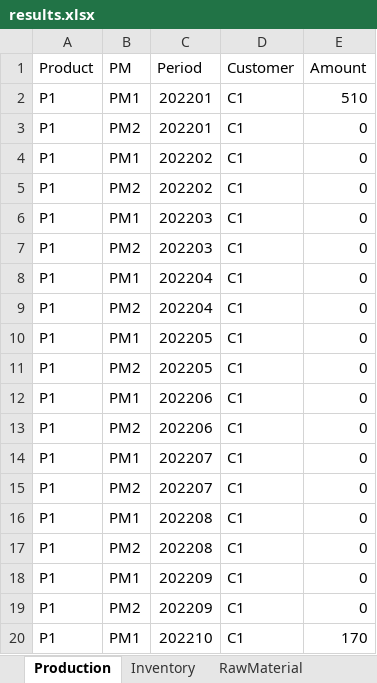
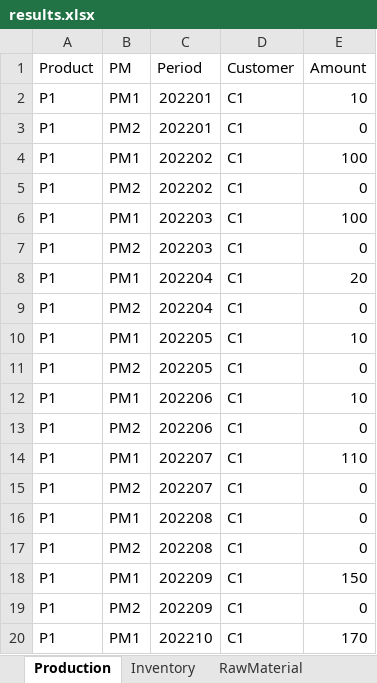
Before and after one commit to th28/thesis, an Excel workbook: results.xlsx, sheet Production, drawn as a sheet; only a part is shown; values as stored, in another font and other column widths than the file's, no borders; the diff covers the shown part only; the diff names each change by its address in the sheet, - before the commit and + after, or states it on an @@ line.

```diff
--- a/results.xlsx (sheet Production)
+++ b/results.xlsx (sheet Production)
-E2 (Amount): 510
+E2 (Amount): 10
-E4 (Amount): 0
+E4 (Amount): 100
-E6 (Amount): 0
+E6 (Amount): 100
-E8 (Amount): 0
+E8 (Amount): 20
-E10 (Amount): 0
+E10 (Amount): 10
-E12 (Amount): 0
+E12 (Amount): 10
-E14 (Amount): 0
+E14 (Amount): 110
-E18 (Amount): 0
+E18 (Amount): 150
```
Also changed, not shown: 8 edited cells elsewhere in this sheet, sheet Inventory, sheet RawMaterial, sheet RawMaterialInventory, deterministic_2cust_2mills.xlsx, 2 other files.
